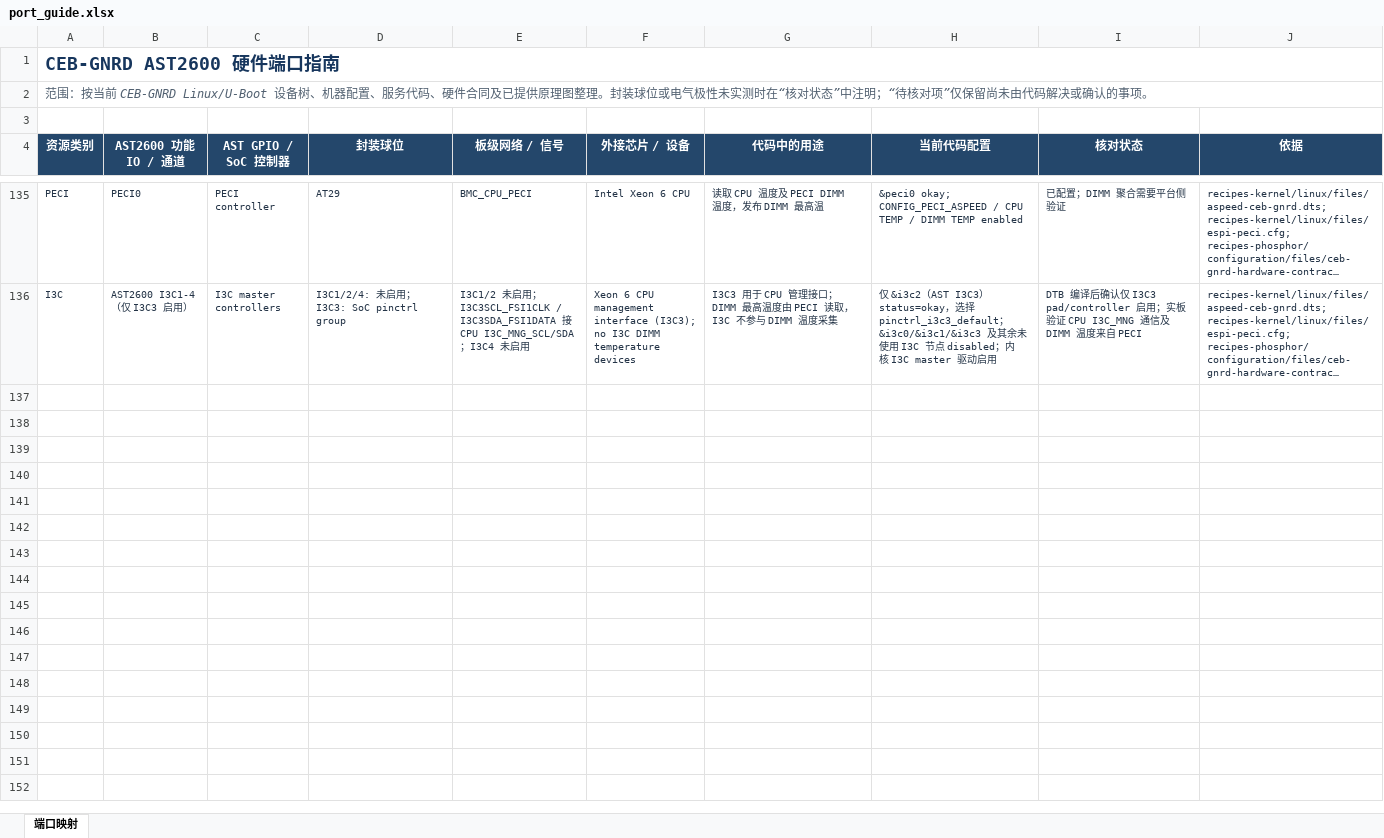
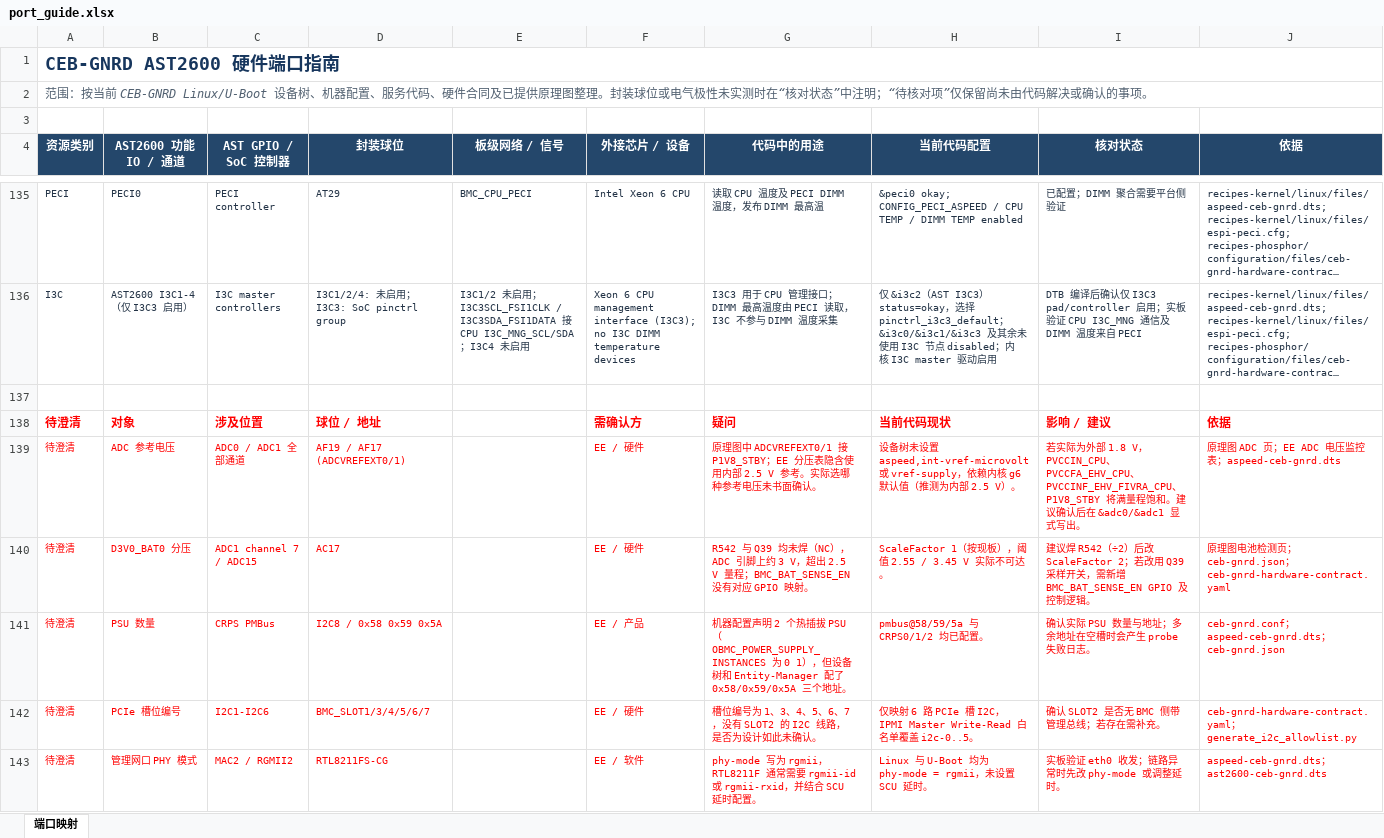
Before and after one commit to flether-hub/openbmc, an Excel workbook: port_guide.xlsx, sheet 端口映射, drawn as a sheet; only a part is shown, gaps mark what is left out; long unchanged cells end in …; values as stored, in another font and other column widths than the file's, no borders; table styles not drawn; the diff covers the shown part only; the diff names each change by its address in the sheet, - before the commit and + after, or states it on an @@ line.

Commit message:
Update port_guide.xlsx

```diff
--- a/port_guide.xlsx (sheet 端口映射)
+++ b/port_guide.xlsx (sheet 端口映射)
+row 137: (empty)
+row 138: 待澄清 | 对象 | 涉及位置 | 球位 / 地址 |  | 需确认方 | 疑问 | 当前代码现状 | 影响 / 建议 | 依据
+row 139: 待澄清 | ADC 参考电压 | ADC0 / ADC1 全部通道 | AF19 / AF17 (ADCVREFEXT0/1) |  | EE / 硬件 | 原理图中 ADCVREFEXT0/1 接 P1V8_STBY；EE 分压表隐含使用内部 2.5 V 参考。实际选哪种参考电压未书面确认。 | 设备树未设置 aspeed,int-vref-microvolt 或 vref-supply，依赖内核 g6 默认值（推测为内部 2.5 V）。 | 若实际为外部 1.8 V，PVCCIN_CPU、PVCCFA_EHV_CPU、PVCCINF_EHV_FIVRA_CPU、P1V8_STBY 将满量程饱和。建议确认后在 &adc0/&adc1 显式写出。 | 原理图 ADC 页；EE ADC 电压监控表；aspeed-ceb-gnrd.dts
+row 140: 待澄清 | D3V0_BAT0 分压 | ADC1 channel 7 / ADC15 | AC17 |  | EE / 硬件 | R542 与 Q39 均未焊（NC），ADC 引脚上约 3 V，超出 2.5 V 量程；BMC_BAT_SENSE_EN 没有对应 GPIO 映射。 | ScaleFactor 1（按现板），阈值 2.55 / 3.45 V 实际不可达。 | 建议焊 R542（÷2）后改 ScaleFactor 2；若改用 Q39 采样开关，需新增 BMC_BAT_SENSE_EN GPIO 及控制逻辑。 | 原理图电池检测页；ceb-gnrd.json；ceb-gnrd-hardware-contract.yaml
+row 141: 待澄清 | PSU 数量 | CRPS PMBus | I2C8 / 0x58 0x59 0x5A |  | EE / 产品 | 机器配置声明 2 个热插拔 PSU（OBMC_POWER_SUPPLY_INSTANCES 为 0 1），但设备树和 Entity-Manager 配了 0x58/0x59/0x5A 三个地址。 | pmbus@58/59/5a 与 CRPS0/1/2 均已配置。 | 确认实际 PSU 数量与地址；多余地址在空槽时会产生 probe 失败日志。 | ceb-gnrd.conf；aspeed-ceb-gnrd.dts；ceb-gnrd.json
+row 142: 待澄清 | PCIe 槽位编号 | I2C1-I2C6 | BMC_SLOT1/3/4/5/6/7 |  | EE / 硬件 | 槽位编号为 1、3、4、5、6、7，没有 SLOT2 的 I2C 线路，是否为设计如此未确认。 | 仅映射 6 路 PCIe 槽 I2C，IPMI Master Write-Read 白名单覆盖 i2c-0..5。 | 确认 SLOT2 是否无 BMC 侧带管理总线；若存在需补充。 | ceb-gnrd-hardware-contract.yaml；generate_i2c_allowlist.py
+row 143: 待澄清 | 管理网口 PHY 模式 | MAC2 / RGMII2 | RTL8211FS-CG |  | EE / 软件 | phy-mode 写为 rgmii，RTL8211F 通常需要 rgmii-id 或 rgmii-rxid，并结合 SCU 延时配置。 | Linux 与 U-Boot 均为 phy-mode = rgmii，未设置 SCU 延时。 | 实板验证 eth0 收发；链路异常时先改 phy-mode 或调整延时。 | aspeed-ceb-gnrd.dts；ast2600-ceb-gnrd.dts
```
Also changed, not shown: 6 added rows and cell formats elsewhere in this sheet.
